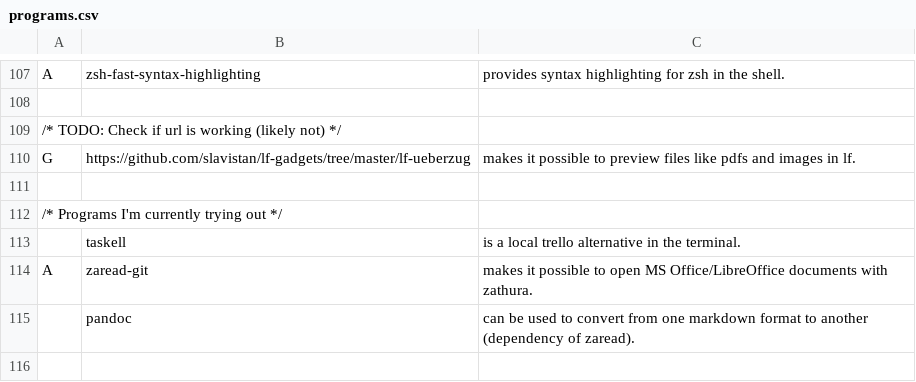
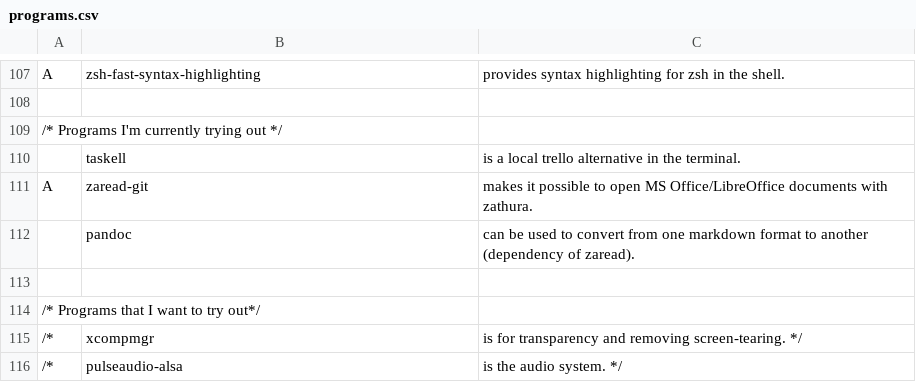
Before and after one commit to robert-lag/arch-linux-bootstrap, a CSV file: programs.csv, drawn as a sheet; only a part is shown, gaps mark what is left out; the shorter side is filled out with more unchanged rows.

Commit message:
Remove url to 'lf-ueberzug'
As all lf-ueberzug scripts are already located in the scripts folder
they don't need to be cloned from their original repository.

```diff
--- a/programs.csv
+++ b/programs.csv
@@ -108,5 +108,2 @@ A,zsh-fast-syntax-highlighting,"provides syntax highlighting for zsh in the shel
 
-/* TODO: Check if url is working (likely not) */
-G,https://github.com/slavistan/lf-gadgets/tree/master/lf-ueberzug,"makes it possible to preview files like pdfs and images in lf."
-
 /* Programs I'm currently trying out */
```
